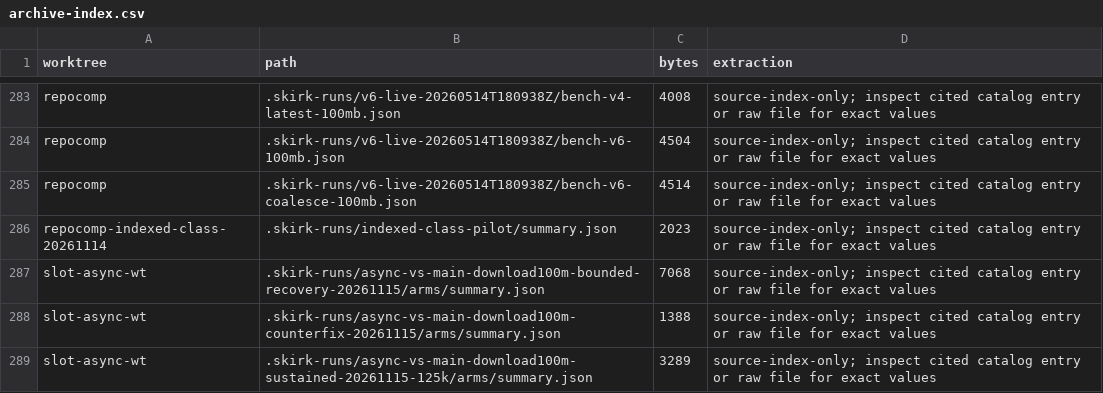
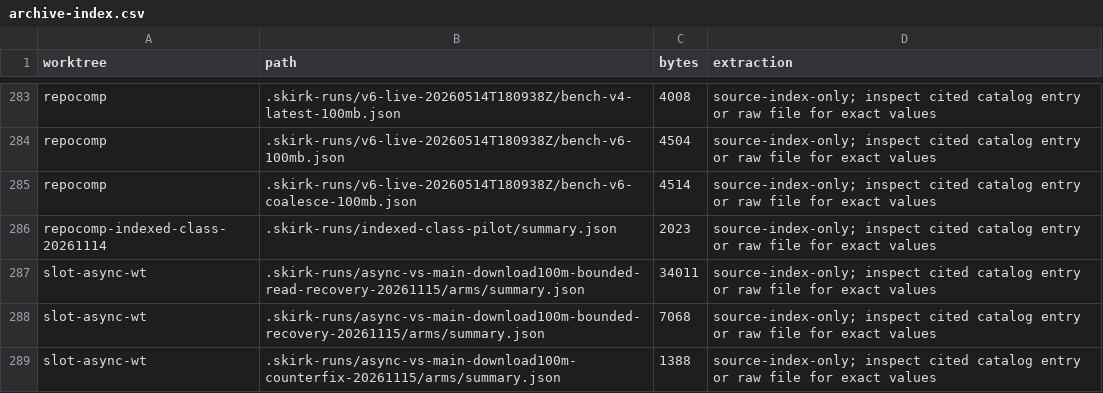
Before and after one commit to ShahabSL/Skirk, a CSV file: docs/experiments/catalog/archive-index.csv, drawn as a sheet; only a part is shown, gaps mark what is left out; the shorter side is filled out with more unchanged rows.

```diff
--- a/docs/experiments/catalog/archive-index.csv
+++ b/docs/experiments/catalog/archive-index.csv
@@ -286,2 +286,3 @@ repocomp,.skirk-runs/v6-live-20260514T180938Z/bench-v6-coalesce-100mb.json,4514,
 repocomp-indexed-class-20261114,.skirk-runs/indexed-class-pilot/summary.json,2023,source-index-only; inspect cited catalog entry or raw file for exact values
+slot-async-wt,.skirk-runs/async-vs-main-download100m-bounded-read-recovery-20261115/arms/summary.json,34011,source-index-only; inspect cited catalog entry or raw file for exact values
 slot-async-wt,.skirk-runs/async-vs-main-download100m-bounded-recovery-20261115/arms/summary.json,7068,source-index-only; inspect cited catalog entry or raw file for exact values
```
Also changed, not shown: docs/experiments/catalog/experiments.csv, 8 other files.
